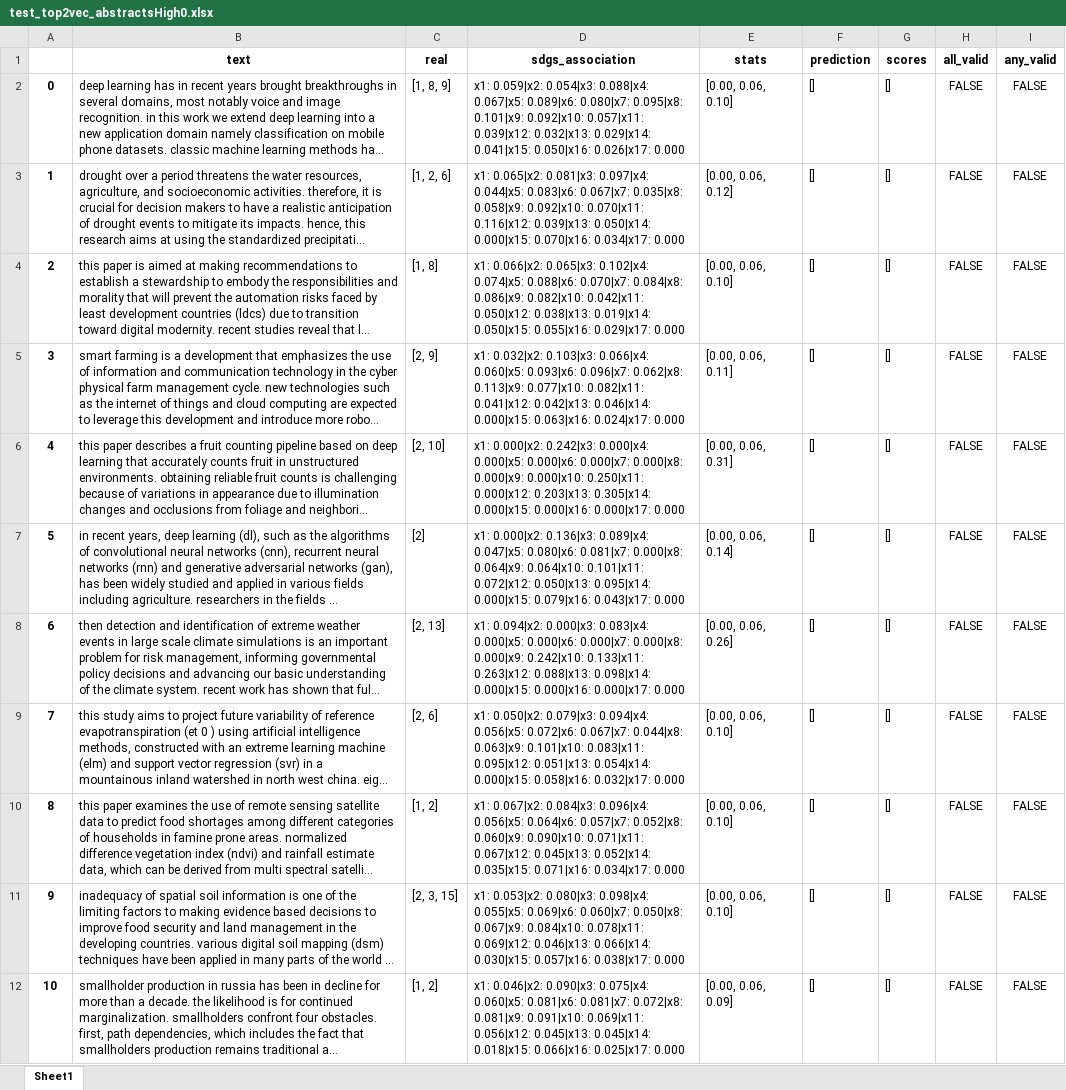
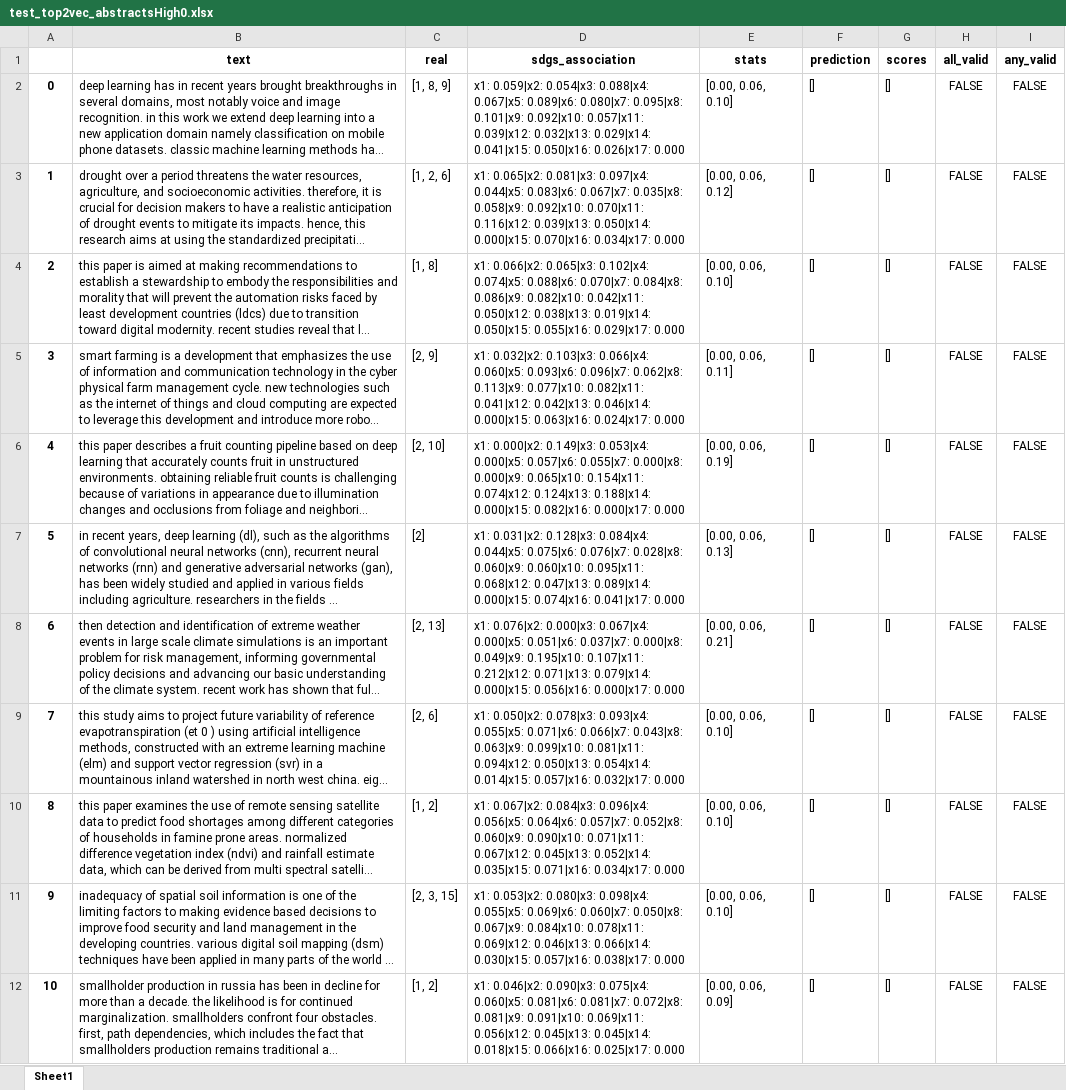
Before and after one commit to alsanron/NLP-SDGs_Classificator, an Excel workbook: Project_python/out/Top2vec/test_top2vec_abstractsHigh0.xlsx, sheet Sheet1, drawn as a sheet; only a part is shown; long unchanged cells end in …; values as stored, in another font and other column widths than the file's, no borders; the diff covers the shown part only; the diff names each change by its address in the sheet, - before the commit and + after, or states it on an @@ line.

```diff
--- a/Project_python/out/Top2vec/test_top2vec_abstractsHigh0.xlsx (sheet Sheet1)
+++ b/Project_python/out/Top2vec/test_top2vec_abstractsHigh0.xlsx (sheet Sheet1)
-D6 (sdgs_association): x1: 0.000|x2: 0.242|x3: 0.000|x4: 0.000|x5: 0.000|x6: 0.000|x7: 0.000|x8: 0.000|x9: 0.000|x10: 0.250|x11: 0.000|x12: 0.203|x13: 0.305|x14: 0.000|x15: 0.000|x16: 0.000|x17: 0.000
+D6 (sdgs_association): x1: 0.000|x2: 0.149|x3: 0.053|x4: 0.000|x5: 0.057|x6: 0.055|x7: 0.000|x8: 0.000|x9: 0.065|x10: 0.154|x11: 0.074|x12: 0.124|x13: 0.188|x14: 0.000|x15: 0.082|x16: 0.000|x17: 0.000
-E6 (stats): [0.00, 0.06, 0.31]
+E6 (stats): [0.00, 0.06, 0.19]
-D7 (sdgs_association): x1: 0.000|x2: 0.136|x3: 0.089|x4: 0.047|x5: 0.080|x6: 0.081|x7: 0.000|x8: 0.064|x9: 0.064|x10: 0.101|x11: 0.072|x12: 0.050|x13: 0.095|x14: 0.000|x15: 0.079|x16: 0.043|x17: 0.000
+D7 (sdgs_association): x1: 0.031|x2: 0.128|x3: 0.084|x4: 0.044|x5: 0.075|x6: 0.076|x7: 0.028|x8: 0.060|x9: 0.060|x10: 0.095|x11: 0.068|x12: 0.047|x13: 0.089|x14: 0.000|x15: 0.074|x16: 0.041|x17: 0.000
-E7 (stats): [0.00, 0.06, 0.14]
+E7 (stats): [0.00, 0.06, 0.13]
-D8 (sdgs_association): x1: 0.094|x2: 0.000|x3: 0.083|x4: 0.000|x5: 0.000|x6: 0.000|x7: 0.000|x8: 0.000|x9: 0.242|x10: 0.133|x11: 0.263|x12: 0.088|x13: 0.098|x14: 0.000|x15: 0.000|x16: 0.000|x17: 0.000
+D8 (sdgs_association): x1: 0.076|x2: 0.000|x3: 0.067|x4: 0.000|x5: 0.051|x6: 0.037|x7: 0.000|x8: 0.049|x9: 0.195|x10: 0.107|x11: 0.212|x12: 0.071|x13: 0.079|x14: 0.000|x15: 0.056|x16: 0.000|x17: 0.000
-E8 (stats): [0.00, 0.06, 0.26]
+E8 (stats): [0.00, 0.06, 0.21]
-D9 (sdgs_association): x1: 0.050|x2: 0.079|x3: 0.094|x4: 0.056|x5: 0.072|x6: 0.067|x7: 0.044|x8: 0.063|x9: 0.101|x10: 0.083|x11: 0.095|x12: 0.051|x13: 0.054|x14: 0.000|x15: 0.058|x16: 0.032|x17: 0.000
+D9 (sdgs_association): x1: 0.050|x2: 0.078|x3: 0.093|x4: 0.055|x5: 0.071|x6: 0.066|x7: 0.043|x8: 0.063|x9: 0.099|x10: 0.081|x11: 0.094|x12: 0.050|x13: 0.054|x14: 0.014|x15: 0.057|x16: 0.032|x17: 0.000
```
Also changed, not shown: 201 edited cells elsewhere in this sheet, Project_python/out/NMF/test_nmf_abstracts.xlsx, Project_python/out/NMF/test_nmf_full.xlsx, 8 other files.
